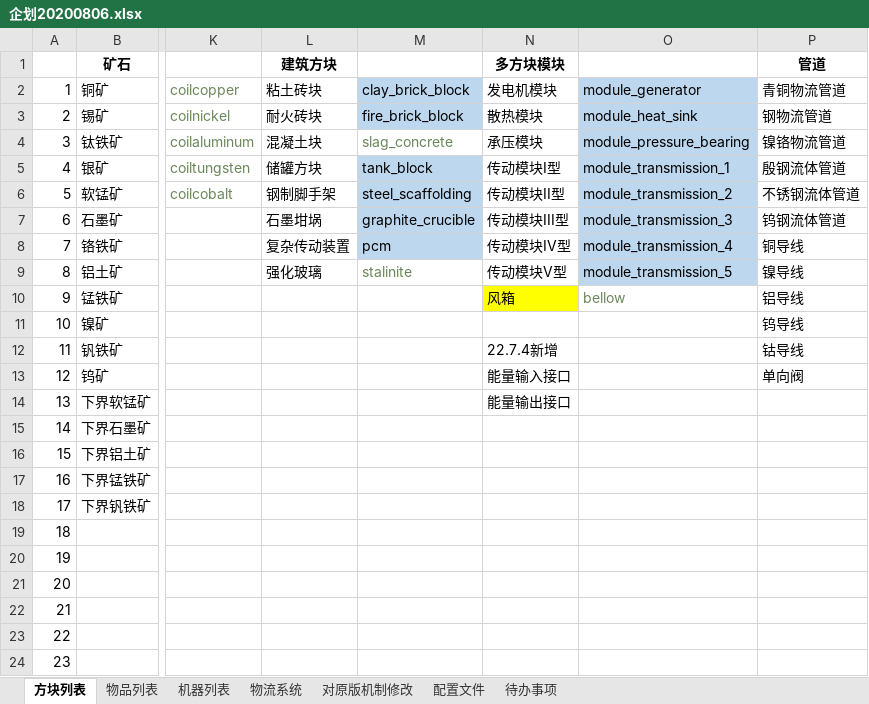
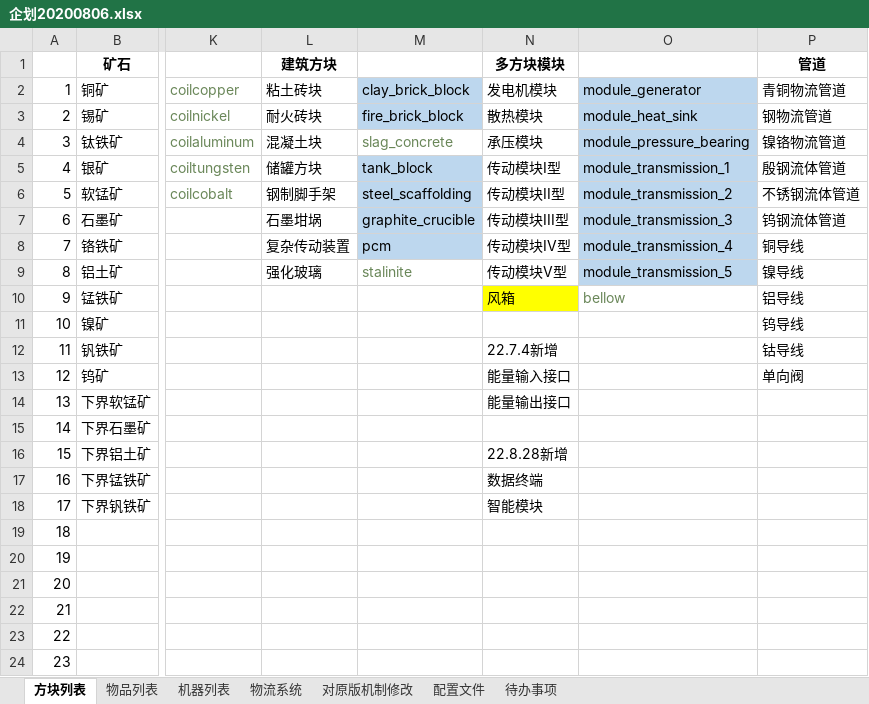
Before and after one commit to M-F-R-F/micro_machinery, an Excel workbook: 参考/资料/企划20200806.xlsx, sheet 方块列表, drawn as a sheet; only a part is shown, gaps mark what is left out; values as stored, in another font and other column widths than the file's, no borders; the diff names each change by its address in the sheet, - before the commit and + after, or states it on an @@ line.

Commit message:
更新企划 2022.8.28 16.55

```diff
--- a/参考/资料/企划20200806.xlsx (sheet 方块列表)
+++ b/参考/资料/企划20200806.xlsx (sheet 方块列表)
-N16 (多方块模块): (empty)
+N16 (多方块模块): 22.8.28新增
-N17 (多方块模块): (empty)
+N17 (多方块模块): 数据终端
-N18 (多方块模块): (empty)
+N18 (多方块模块): 智能模块
```
